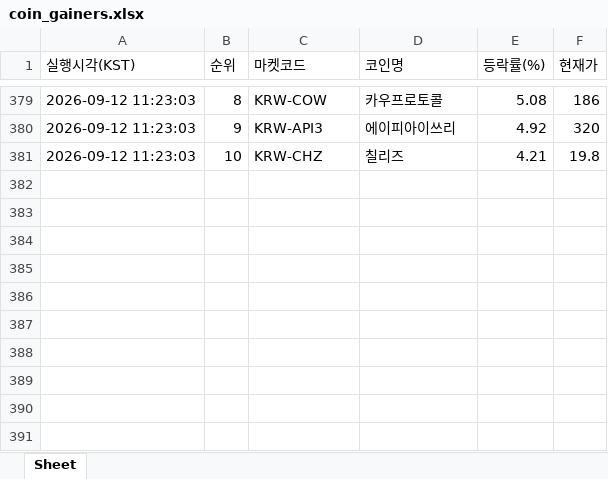
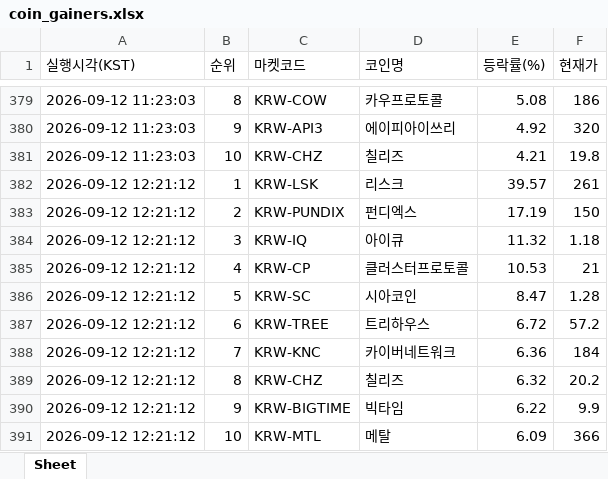
Before and after one commit to betterhwan-glitch/upbi-fire, an Excel workbook: coin_gainers.xlsx, sheet Sheet, drawn as a sheet; only a part is shown, gaps mark what is left out; values as stored, in another font and other column widths than the file's, no borders; the diff names each change by its address in the sheet, - before the commit and + after, or states it on an @@ line.

```diff
--- a/coin_gainers.xlsx (sheet Sheet)
+++ b/coin_gainers.xlsx (sheet Sheet)
+row 382: 2026-09-12 12:21:12 | 1 | KRW-LSK | 리스크 | 39.57 | 261
+row 383: 2026-09-12 12:21:12 | 2 | KRW-PUNDIX | 펀디엑스 | 17.19 | 150
+row 384: 2026-09-12 12:21:12 | 3 | KRW-IQ | 아이큐 | 11.32 | 1.18
+row 385: 2026-09-12 12:21:12 | 4 | KRW-CP | 클러스터프로토콜 | 10.53 | 21
+row 386: 2026-09-12 12:21:12 | 5 | KRW-SC | 시아코인 | 8.47 | 1.28
+row 387: 2026-09-12 12:21:12 | 6 | KRW-TREE | 트리하우스 | 6.72 | 57.2
+row 388: 2026-09-12 12:21:12 | 7 | KRW-KNC | 카이버네트워크 | 6.36 | 184
+row 389: 2026-09-12 12:21:12 | 8 | KRW-CHZ | 칠리즈 | 6.32 | 20.2
+row 390: 2026-09-12 12:21:12 | 9 | KRW-BIGTIME | 빅타임 | 6.22 | 9.9
+row 391: 2026-09-12 12:21:12 | 10 | KRW-MTL | 메탈 | 6.09 | 366
```
